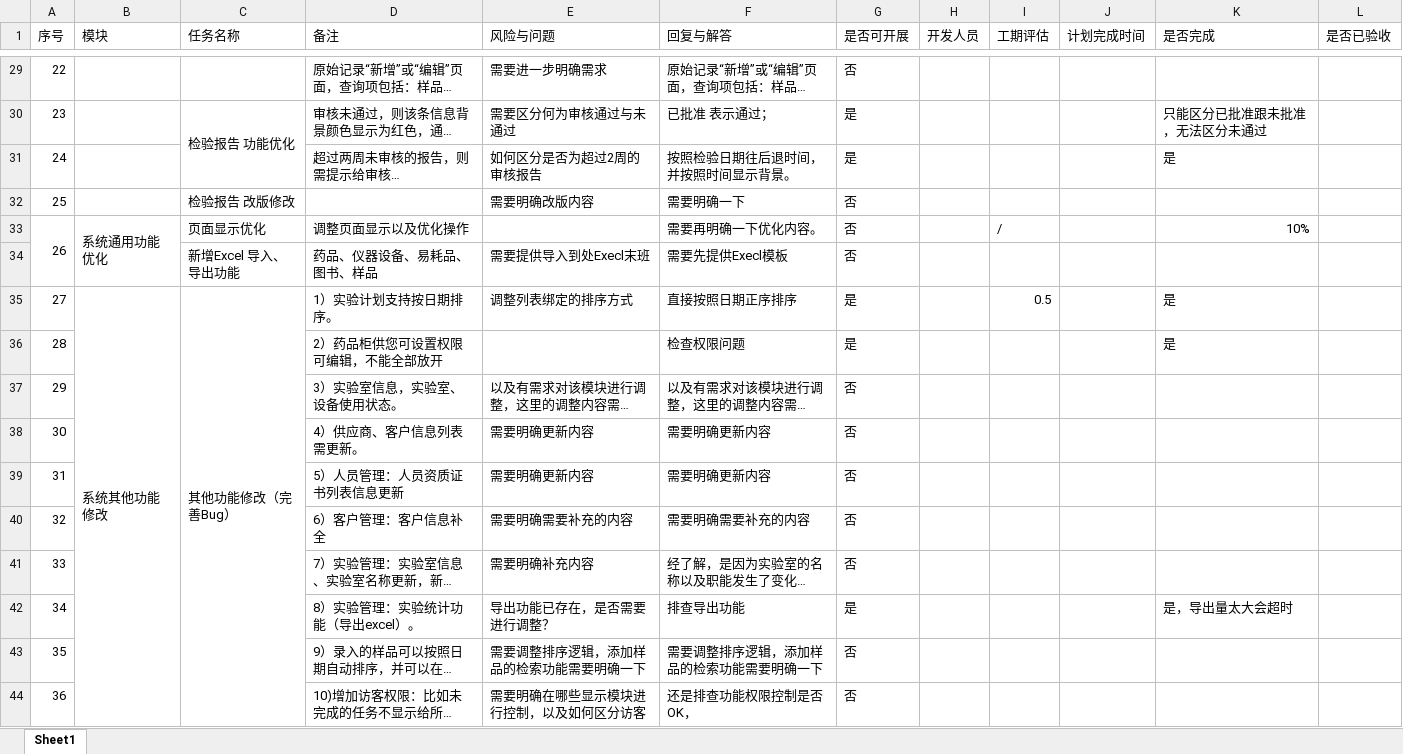
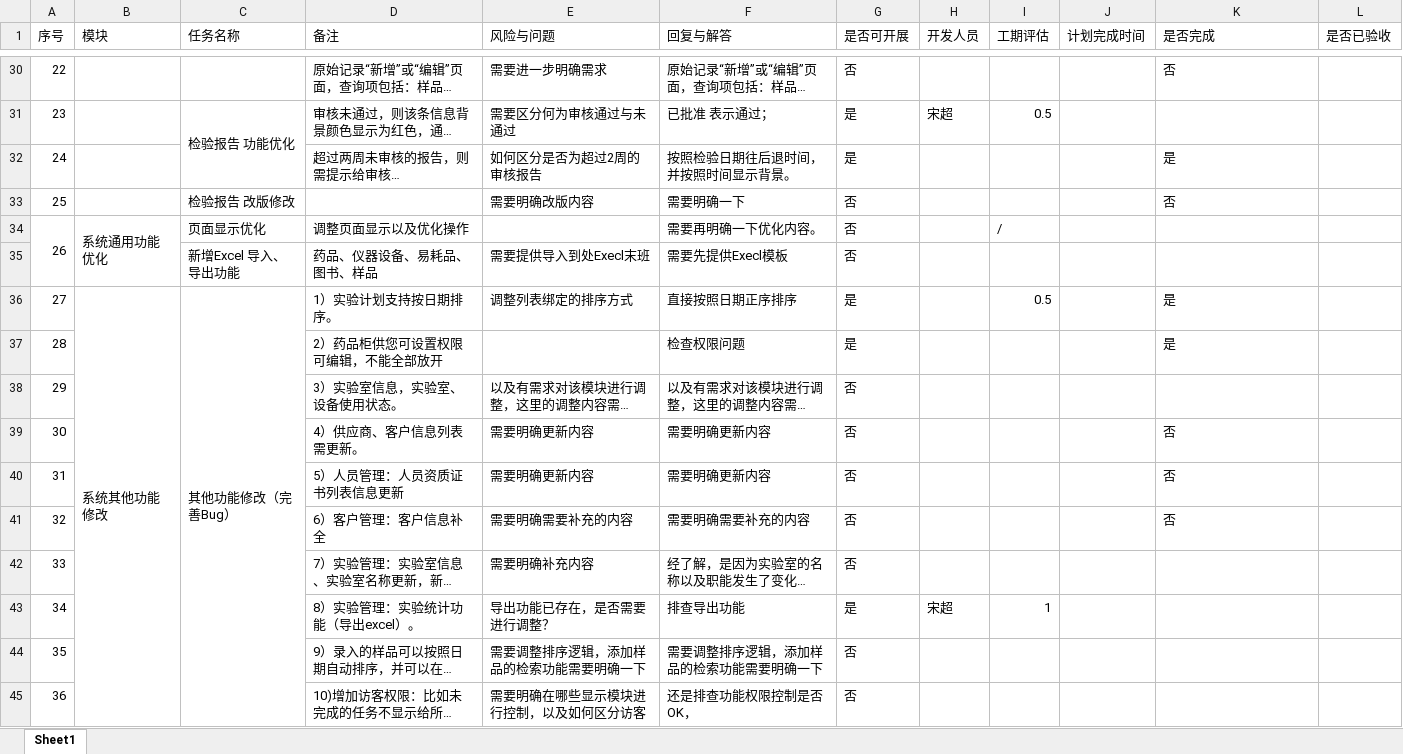
Before and after one commit to OneOfBestMan/lims, an Excel workbook: 任务单梳理（V1.0）.xlsx, sheet Sheet1, drawn as a sheet; only a part is shown, gaps mark what is left out; long unchanged cells end in …; values as stored, in another font and other column widths than the file's, no cell formats; addresses are those after the commit; the diff covers the shown part only; the diff names each change by its address in the sheet, - before the commit and + after, or states it on an @@ line.

```diff
--- a/任务单梳理（V1.0）.xlsx (sheet Sheet1)
+++ b/任务单梳理（V1.0）.xlsx (sheet Sheet1)
-K30 (是否完成): (empty)
+K30 (是否完成): 否
-H31 (开发人员): (empty)
+H31 (开发人员): 宋超
-I31 (工期评估): (empty)
+I31 (工期评估): 0.5
-K31 (是否完成): 只能区分已批准跟未批准，无法区分未通过
+K31 (是否完成): (empty)
-K33 (是否完成): (empty)
+K33 (是否完成): 否
-K34 (是否完成): 10%
+K34 (是否完成): (empty)
-K39:K41 (是否完成): (empty)
+K39:K41 (是否完成): 否
-H43 (开发人员): (empty)
+H43 (开发人员): 宋超
-I43 (工期评估): (empty)
+I43 (工期评估): 1
-K43 (是否完成): 是，导出量太大会超时
+K43 (是否完成): (empty)
```
Also changed, not shown: 1 added row and 26 edited cells elsewhere in this sheet, cell formats.
